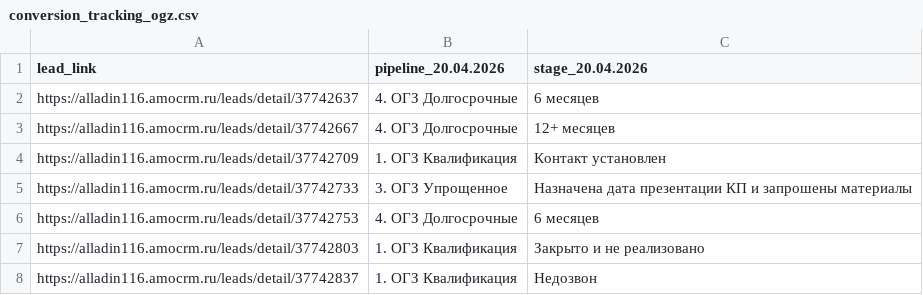
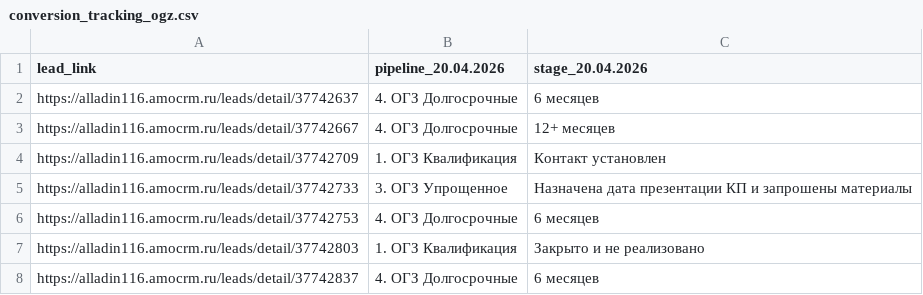
Before and after one commit to sovarovskiy/okk_orientir, a CSV file: conversion_tracking_ogz.csv, drawn as a sheet.

Commit message:
Update conversion tracking ОГЗ: 2026-04-21 12:55:02

```diff
--- a/conversion_tracking_ogz.csv
+++ b/conversion_tracking_ogz.csv
@@ -7,2 +7,2 @@ https://alladin116.amocrm.ru/leads/detail/37742753;4. ОГЗ Долгосроч
 https://alladin116.amocrm.ru/leads/detail/37742803;1. ОГЗ Квалификация;Закрыто и не реализовано
-https://alladin116.amocrm.ru/leads/detail/37742837;1. ОГЗ Квалификация;Недозвон
+https://alladin116.amocrm.ru/leads/detail/37742837;4. ОГЗ Долгосрочные;6 месяцев
```
